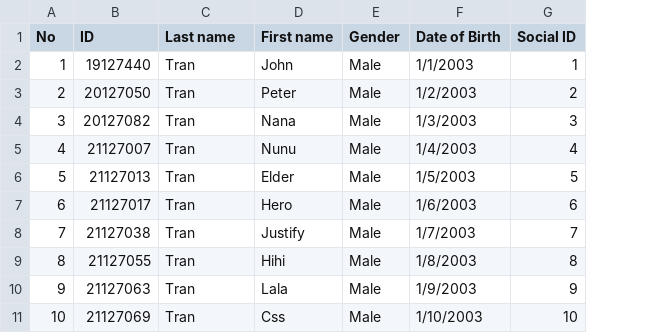
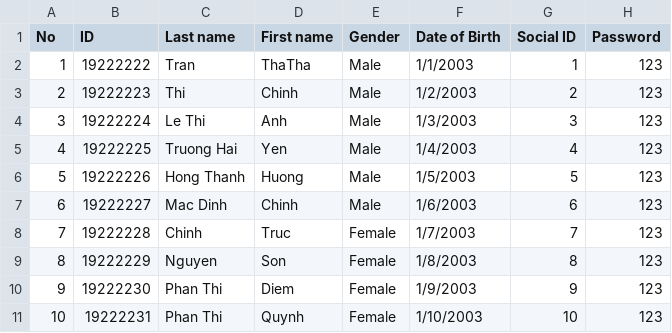
Before and after one commit to CauBaOmO/student-system-project, a CSV file: inputs/School years/2019 - 2020/19APCS10.csv, drawn as a sheet; the diff names each change by its address in the sheet, - before the commit and + after, or states it on an @@ line.

```diff
--- a/inputs/School years/2019 - 2020/19APCS10.csv
+++ b/inputs/School years/2019 - 2020/19APCS10.csv
+column H (Password), rows 2-11: all 123
-B2 (ID): 19127440
+B2 (ID): 19222222
-D2 (First name): John
+D2 (First name): ThaTha
-B3 (ID): 20127050
+B3 (ID): 19222223
-C3 (Last name): Tran
+C3 (Last name): Thi
-D3 (First name): Peter
+D3 (First name): Chinh
-B4 (ID): 20127082
+B4 (ID): 19222224
-C4 (Last name): Tran
+C4 (Last name): Le Thi
-D4 (First name): Nana
+D4 (First name): Anh
-B5 (ID): 21127007
+B5 (ID): 19222225
-C5 (Last name): Tran
+C5 (Last name): Truong Hai
-D5 (First name): Nunu
+D5 (First name): Yen
-B6 (ID): 21127013
+B6 (ID): 19222226
-C6 (Last name): Tran
+C6 (Last name): Hong Thanh
-D6 (First name): Elder
+D6 (First name): Huong
-B7 (ID): 21127017
+B7 (ID): 19222227
-C7 (Last name): Tran
+C7 (Last name): Mac Dinh
-D7 (First name): Hero
+D7 (First name): Chinh
-B8 (ID): 21127038
+B8 (ID): 19222228
-C8 (Last name): Tran
+C8 (Last name): Chinh
-D8 (First name): Justify
+D8 (First name): Truc
-E8:E11 (Gender): Male
+E8:E11 (Gender): Female
-B9 (ID): 21127055
+B9 (ID): 19222229
-C9 (Last name): Tran
+C9 (Last name): Nguyen
-D9 (First name): Hihi
+D9 (First name): Son
-B10 (ID): 21127063
+B10 (ID): 19222230
-C10:C11 (Last name): Tran
+C10:C11 (Last name): Phan Thi
-D10 (First name): Lala
+D10 (First name): Diem
-B11 (ID): 21127069
+B11 (ID): 19222231
-D11 (First name): Css
+D11 (First name): Quynh
```
Also changed, not shown: inputs/School years/2020 - 2021/20APCS05.csv, inputs/School years/2020 - 2021/20APCS08.csv, 19 other files.
